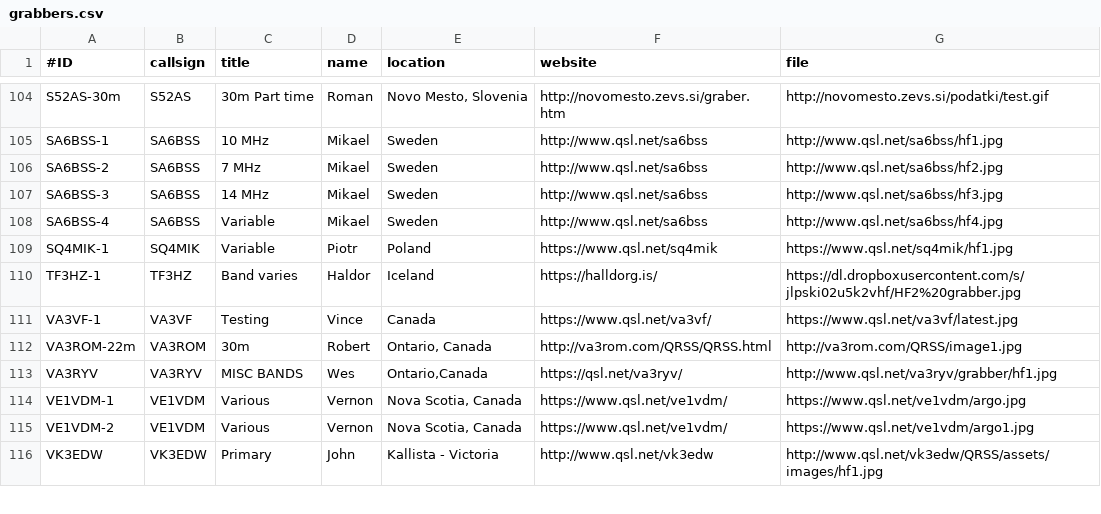
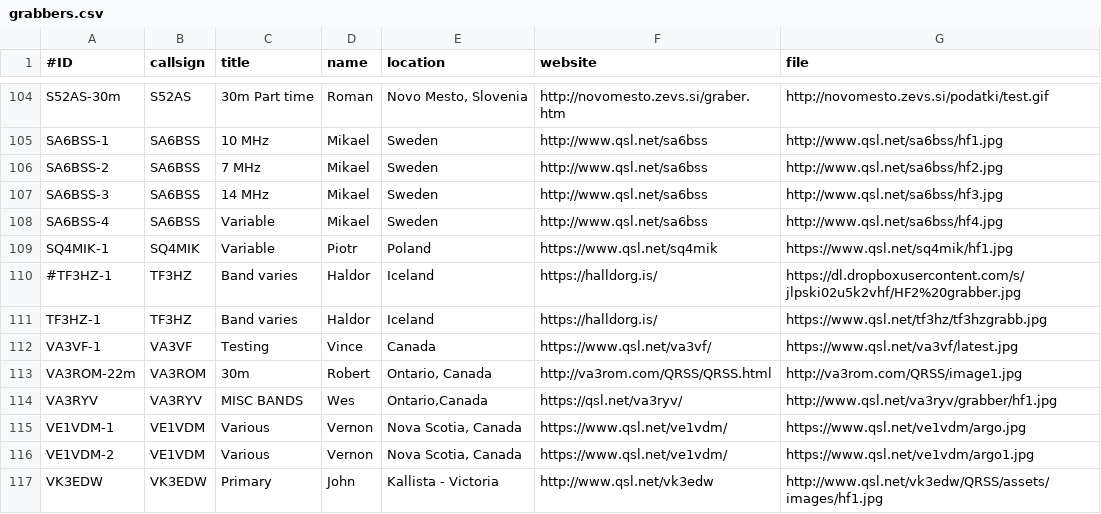
Before and after one commit to syedrizvinet/QRSS-plus-dev, a CSV file: grabbers.csv, drawn as a sheet; only a part is shown, gaps mark what is left out.

Commit message:
Update grabbers.csv
Change TF3HZ to new qsl.net address

```diff
--- a/grabbers.csv
+++ b/grabbers.csv
@@ -109,3 +109,4 @@ SA6BSS-4,SA6BSS,Variable,Mikael,Sweden,http://www.qsl.net/sa6bss,http://www.qsl.
 SQ4MIK-1,SQ4MIK,Variable,Piotr,Poland,https://www.qsl.net/sq4mik,https://www.qsl.net/sq4mik/hf1.jpg
-TF3HZ-1,TF3HZ,Band varies,Haldor,Iceland,https://halldorg.is/,https://dl.dropboxusercontent.com/s/jlpski02u5k2vhf/HF2%20grabber.jpg
+#TF3HZ-1,TF3HZ,Band varies,Haldor,Iceland,https://halldorg.is/,https://dl.dropboxusercontent.com/s/jlpski02u5k2vhf/HF2%20grabber.jpg
+TF3HZ-1,TF3HZ,Band varies,Haldor,Iceland,https://halldorg.is/,https://www.qsl.net/tf3hz/tf3hzgrabb.jpg
 VA3VF-1,VA3VF,Testing,Vince,Canada,https://www.qsl.net/va3vf/,https://www.qsl.net/va3vf/latest.jpg
```
